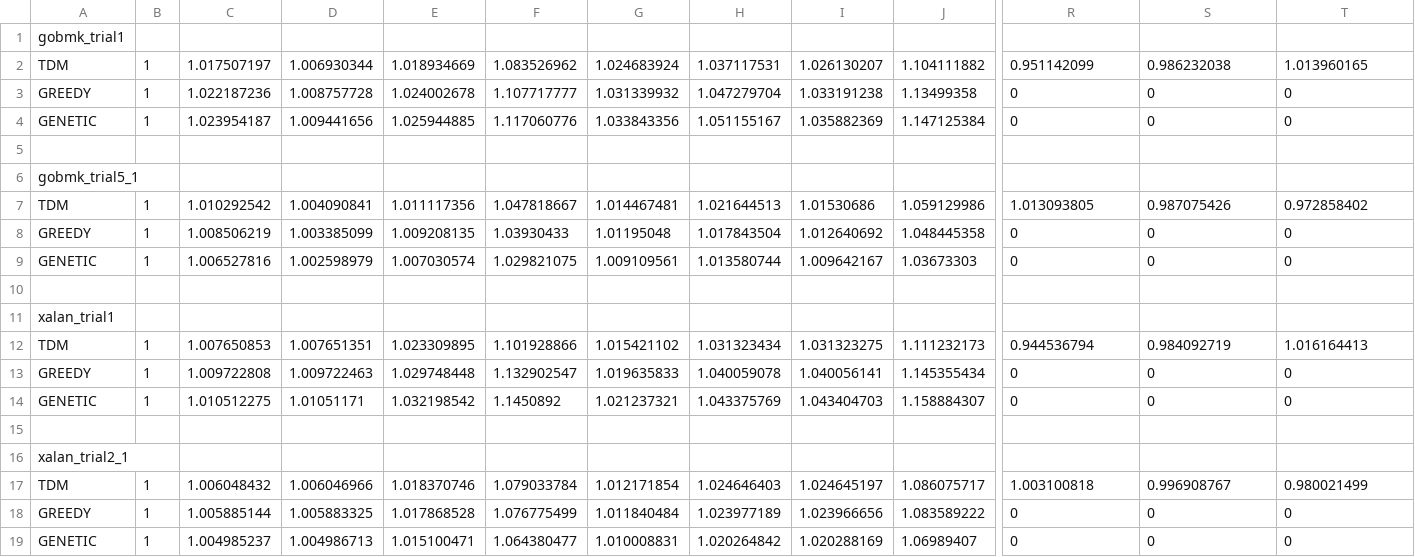
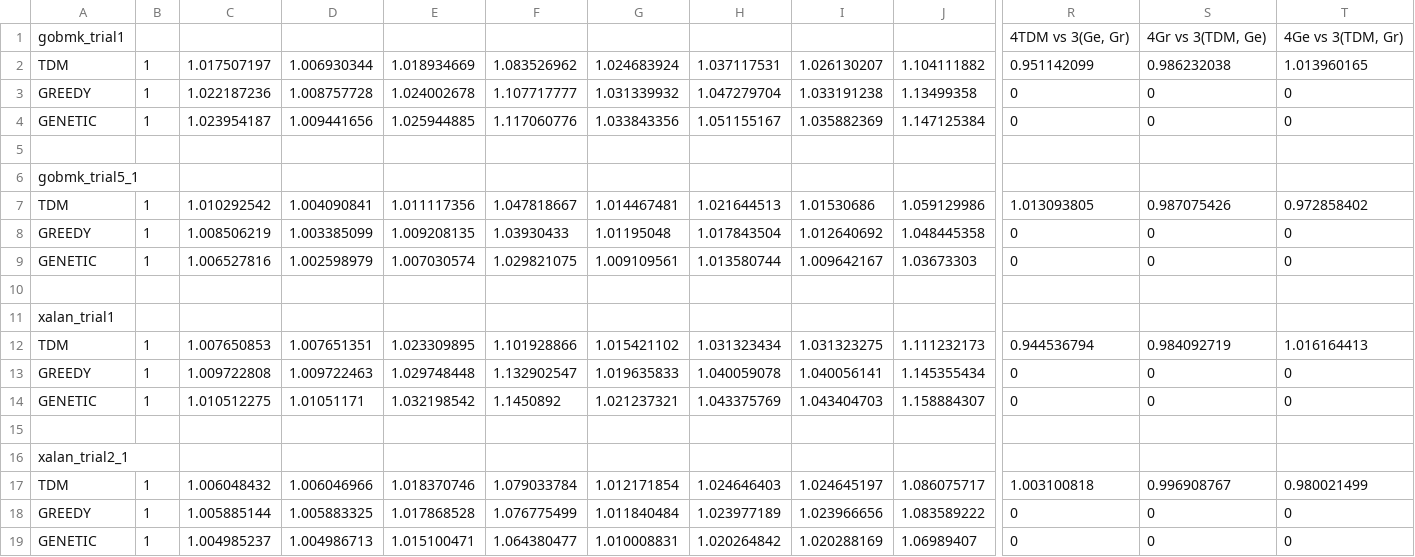
Before and after one commit to ManojGopale/StateMachine, a CSV file: result/allBenchmarks.csv, drawn as a sheet; only a part is shown, gaps mark what is left out; removed rows and columns are numbered as before the commit, all else as after; rows hold the shown columns only; the diff names each change by its address in the sheet, - before the commit and + after, or states it on an @@ line.

Commit message:
allBenchmark modified

```diff
--- a/result/allBenchmarks.csv
+++ b/result/allBenchmarks.csv
-row 1: gobmk_trial1
+row 1: gobmk_trial1 |  |  |  |  |  |  |  |  |  | 4TDM vs 3(Ge, Gr) | 4Gr vs 3(TDM, Ge) | 4Ge vs 3(TDM, Gr)
```
Also changed, not shown: 1 other file.
